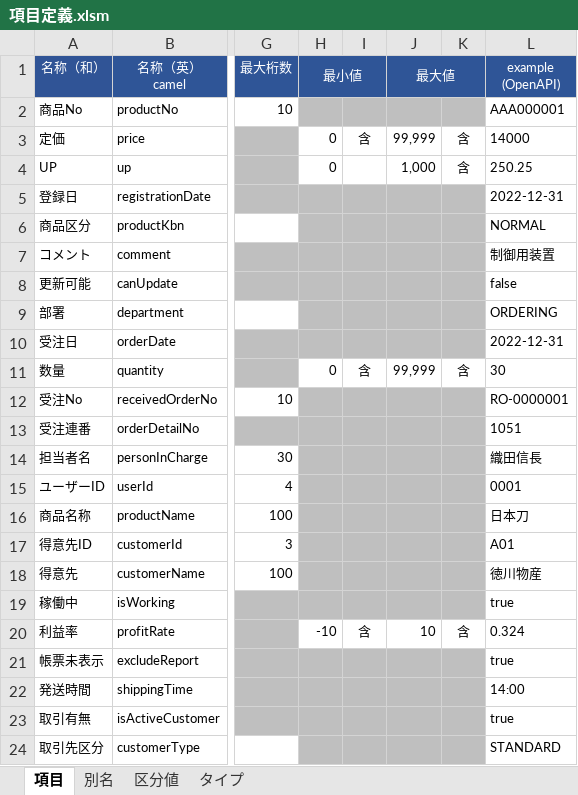
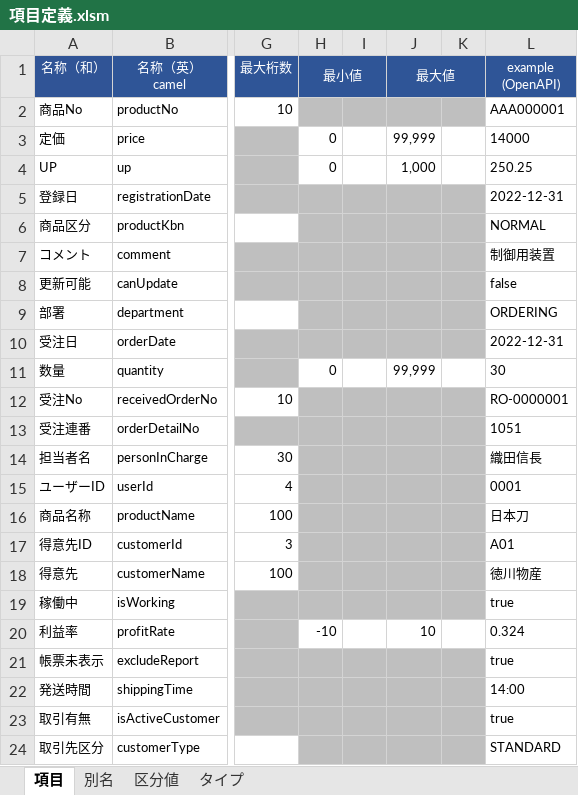
Before and after one commit to teru-0529/define-monad, an Excel workbook: 項目定義.xlsm, sheet 項目, drawn as a sheet; only a part is shown, gaps mark what is left out; values as stored, in another font and other column widths than the file's, no borders; conditional formats not drawn; the diff names each change by its address in the sheet, - before the commit and + after, or states it on an @@ line.

```diff
--- a/項目定義.xlsm (sheet 項目)
+++ b/項目定義.xlsm (sheet 項目)
-I3: 含
+I3: (empty)
-K3:K4: 含
+K3:K4: (empty)
-I11: 含
+I11: (empty)
-K11: 含
+K11: (empty)
-I20: 含
+I20: (empty)
-K20: 含
+K20: (empty)
```
Also changed, not shown: 6 other files.
